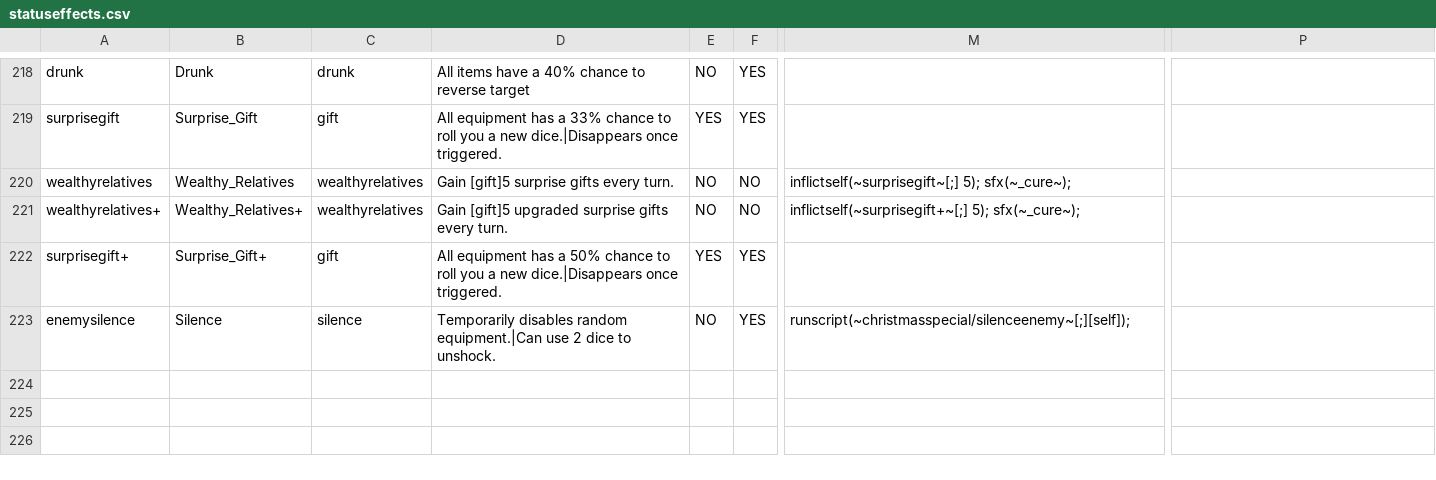
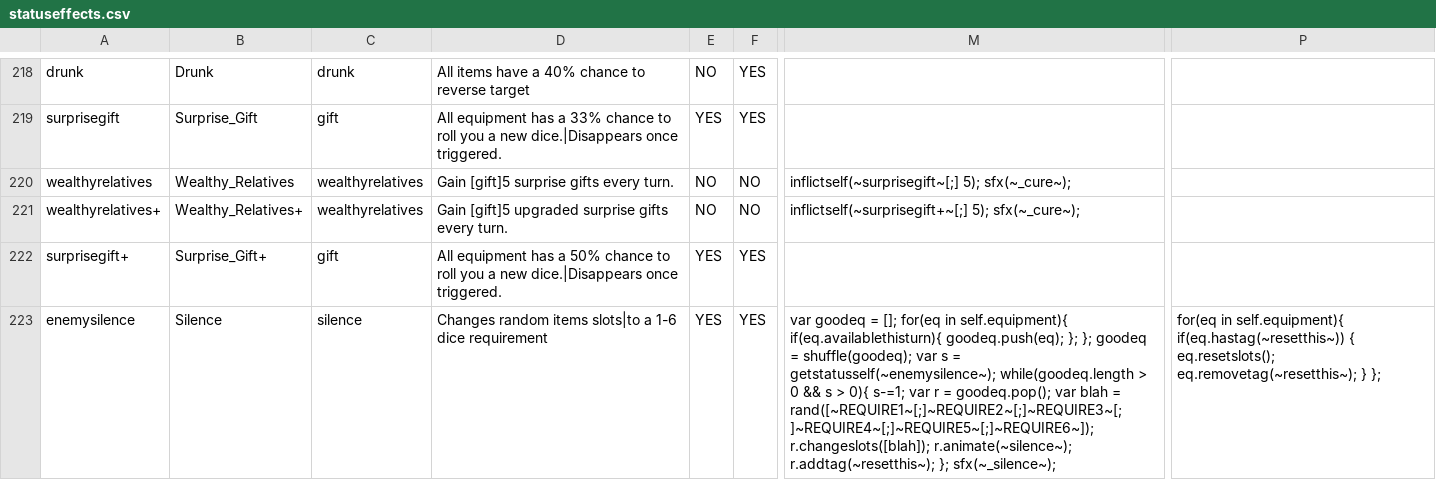
Before and after one commit to godisgoodmatt/christmasspecial, a CSV file: _append/data/text/statuseffects.csv, drawn as a sheet; only a part is shown, gaps mark what is left out; the diff names each change by its address in the sheet, - before the commit and + after, or states it on an @@ line.

Commit message:
made new silence

```diff
--- a/_append/data/text/statuseffects.csv
+++ b/_append/data/text/statuseffects.csv
-D223: Temporarily disables random equipment.|Can use 2 dice to unshock.
+D223: Changes random items slots|to a 1-6 dice requirement
-E223: NO
+E223: YES
-M223: runscript(~christmasspecial/silenceenemy~[;][self]);
+M223: var goodeq = []; for(eq in self.equipment){ if(eq.availablethisturn){ goodeq.push(eq); }; }; goodeq = shuffle(goodeq); var s = getstatusself(~enemysilence~); while(goodeq.length > 0 && s > 0){ s-=1; var r = goodeq.pop(); var blah = rand([~REQUIRE1~[;]~REQUIRE2~[;]~REQUIRE3~[;]~REQUIRE4~[;]~REQUIRE5~[;]~REQUIRE6~]); r.changeslots([blah]); r.animate(~silence~); r.addtag(~resetthis~); }; sfx(~_silence~);
-P223: (empty)
+P223: for(eq in self.equipment){ if(eq.hastag(~resetthis~)) { eq.resetslots(); eq.removetag(~resetthis~); } };
```
Also changed, not shown: 1 other file.
